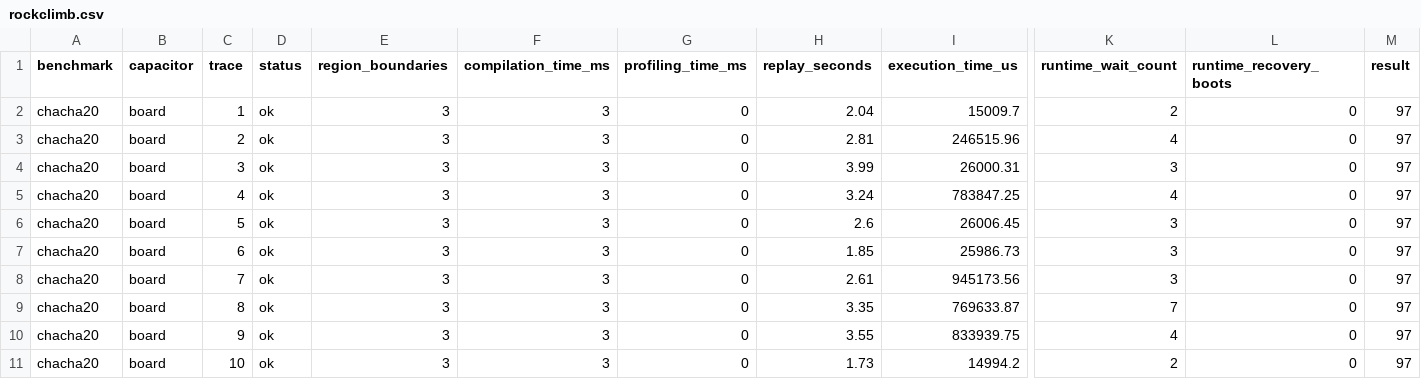
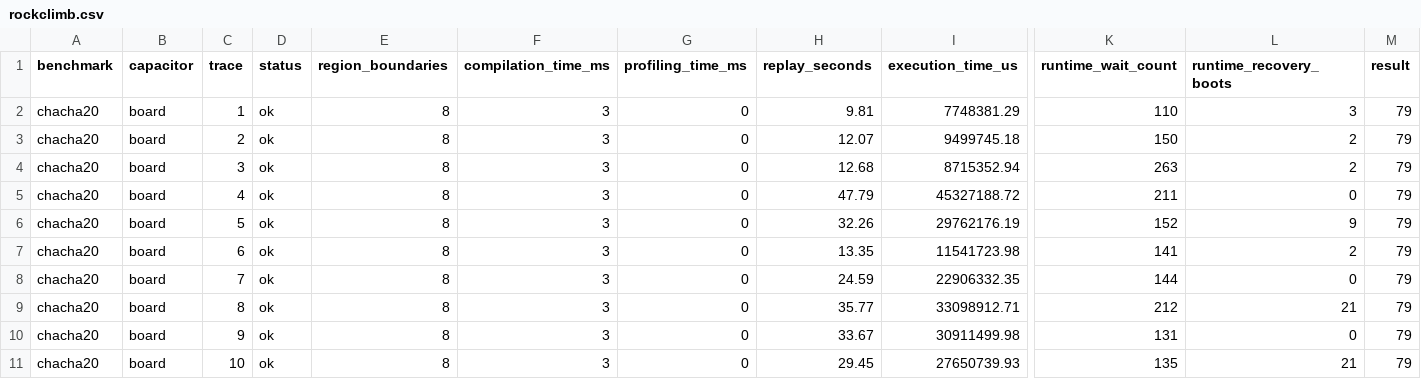
Before and after one commit to byeongjee/bao, a CSV file: results/intermittent/chacha20/rockclimb.csv, drawn as a sheet; only a part is shown, gaps mark what is left out; the diff names each change by its address in the sheet, - before the commit and + after, or states it on an @@ line.

Commit message:
Re-measure intermittent-power results for the six enlarged benchmarks

```diff
--- a/results/intermittent/chacha20/rockclimb.csv
+++ b/results/intermittent/chacha20/rockclimb.csv
-E2:E11 (region_boundaries): 3
+E2:E11 (region_boundaries): 8
-H2 (replay_seconds): 2.04
+H2 (replay_seconds): 9.81
-I2 (execution_time_us): 15009.7
+I2 (execution_time_us): 7748381.29
-K2 (runtime_wait_count): 2
+K2 (runtime_wait_count): 110
-L2 (runtime_recovery_boots): 0
+L2 (runtime_recovery_boots): 3
-M2:M11 (result): 97
+M2:M11 (result): 79
-H3 (replay_seconds): 2.81
+H3 (replay_seconds): 12.07
-I3 (execution_time_us): 246515.96
+I3 (execution_time_us): 9499745.18
-K3 (runtime_wait_count): 4
+K3 (runtime_wait_count): 150
-L3:L4 (runtime_recovery_boots): 0
+L3:L4 (runtime_recovery_boots): 2
-H4 (replay_seconds): 3.99
+H4 (replay_seconds): 12.68
-I4 (execution_time_us): 26000.31
+I4 (execution_time_us): 8715352.94
-K4 (runtime_wait_count): 3
+K4 (runtime_wait_count): 263
-H5 (replay_seconds): 3.24
+H5 (replay_seconds): 47.79
-I5 (execution_time_us): 783847.25
+I5 (execution_time_us): 45327188.72
-K5 (runtime_wait_count): 4
+K5 (runtime_wait_count): 211
-H6 (replay_seconds): 2.6
+H6 (replay_seconds): 32.26
-I6 (execution_time_us): 26006.45
+I6 (execution_time_us): 29762176.19
-K6 (runtime_wait_count): 3
+K6 (runtime_wait_count): 152
-L6 (runtime_recovery_boots): 0
+L6 (runtime_recovery_boots): 9
-H7 (replay_seconds): 1.85
+H7 (replay_seconds): 13.35
-I7 (execution_time_us): 25986.73
+I7 (execution_time_us): 11541723.98
-K7 (runtime_wait_count): 3
+K7 (runtime_wait_count): 141
-L7 (runtime_recovery_boots): 0
+L7 (runtime_recovery_boots): 2
-H8 (replay_seconds): 2.61
+H8 (replay_seconds): 24.59
-I8 (execution_time_us): 945173.56
+I8 (execution_time_us): 22906332.35
-K8 (runtime_wait_count): 3
+K8 (runtime_wait_count): 144
-H9 (replay_seconds): 3.35
+H9 (replay_seconds): 35.77
-I9 (execution_time_us): 769633.87
+I9 (execution_time_us): 33098912.71
-K9 (runtime_wait_count): 7
+K9 (runtime_wait_count): 212
-L9 (runtime_recovery_boots): 0
+L9 (runtime_recovery_boots): 21
-H10 (replay_seconds): 3.55
+H10 (replay_seconds): 33.67
-I10 (execution_time_us): 833939.75
+I10 (execution_time_us): 30911499.98
-K10 (runtime_wait_count): 4
+K10 (runtime_wait_count): 131
-H11 (replay_seconds): 1.73
+H11 (replay_seconds): 29.45
-I11 (execution_time_us): 14994.2
+I11 (execution_time_us): 27650739.93
-K11 (runtime_wait_count): 2
+K11 (runtime_wait_count): 135
-L11 (runtime_recovery_boots): 0
+L11 (runtime_recovery_boots): 21
```
Also changed, not shown: results/intermittent/chacha20/milp.csv, results/intermittent/chacha20/schematicO3.csv, 24 other files.
